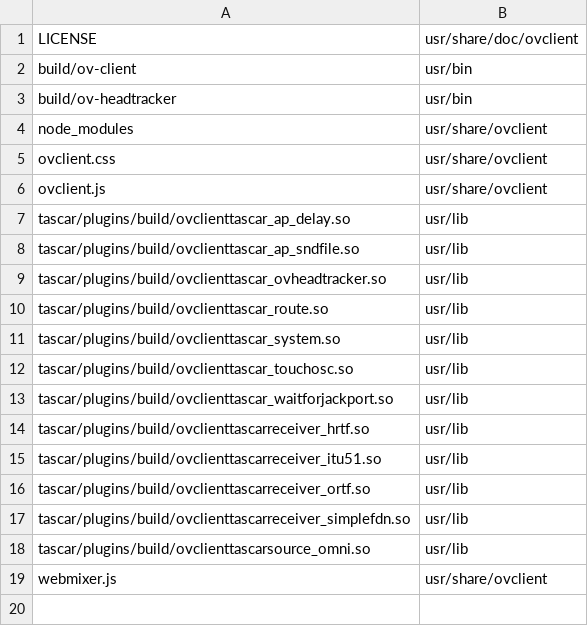
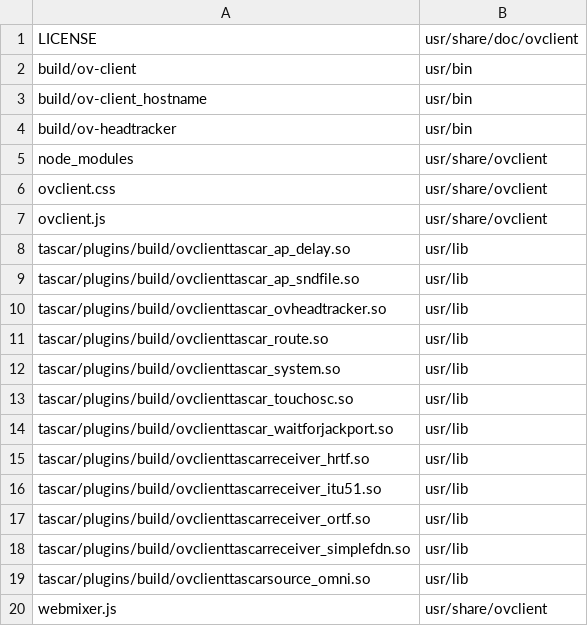
Before and after one commit to gisogrimm/ov-client, a CSV file: packaging/deb/ov-client.csv, drawn as a sheet.

Commit message:
add tool for hostname generation

```diff
--- a/packaging/deb/ov-client.csv
+++ b/packaging/deb/ov-client.csv
@@ -2,2 +2,3 @@ LICENSE,usr/share/doc/ovclient
 build/ov-client,usr/bin
+build/ov-client_hostname,usr/bin
 build/ov-headtracker,usr/bin
```
Also changed, not shown: 5 other files.
